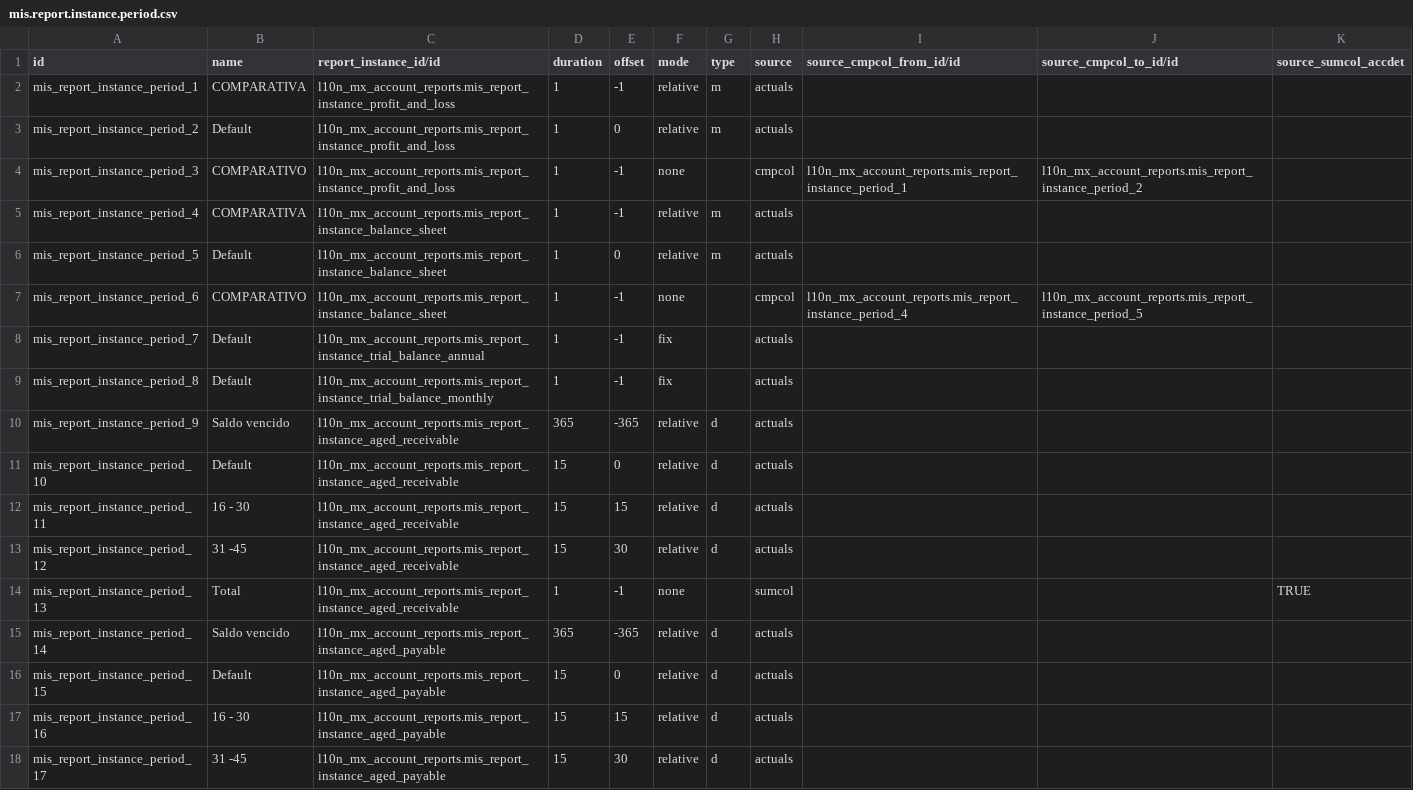
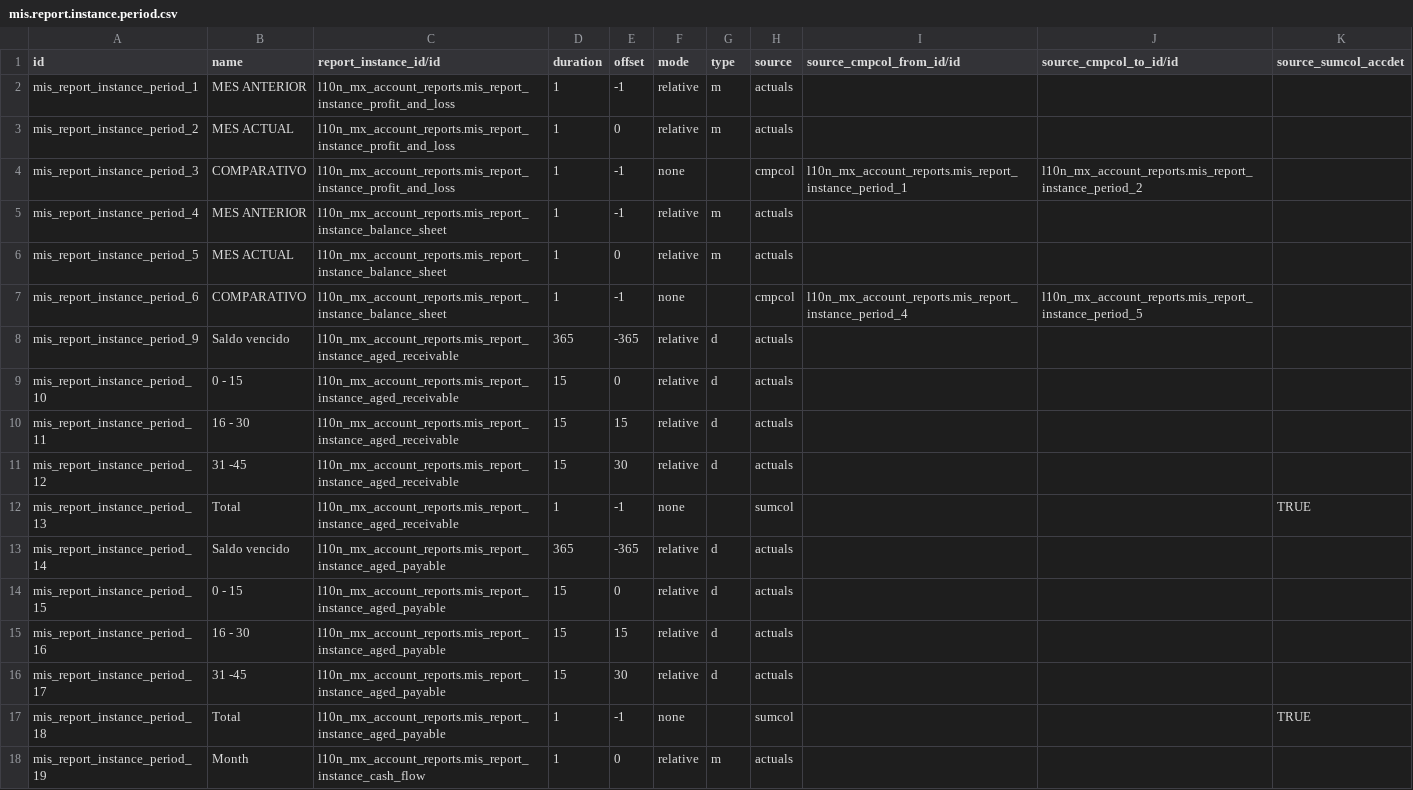
Before and after one commit to OCA/l10n-mexico, a CSV file: l10n_mx_account_reports/data/mis.report.instance.period.csv, drawn as a sheet; only a part is shown; the shorter side is filled out with more unchanged rows.

```diff
--- a/l10n_mx_account_reports/data/mis.report.instance.period.csv
+++ b/l10n_mx_account_reports/data/mis.report.instance.period.csv
@@ -1,12 +1,10 @@
 id,name,report_instance_id/id,duration,offset,mode,type,source,source_cmpcol_from_id/id,source_cmpcol_to_id/id,source_sumcol_accdet
-mis_report_instance_period_1,COMPARATIVA,l10n_mx_account_reports.mis_report_instance_profit_and_loss,1,-1,relative,m,actuals,,,
-mis_report_instance_period_2,Default,l10n_mx_account_reports.mis_report_instance_profit_and_loss,1,0,relative,m,actuals,,,
+mis_report_instance_period_1,MES ANTERIOR,l10n_mx_account_reports.mis_report_instance_profit_and_loss,1,-1,relative,m,actuals,,,
+mis_report_instance_period_2,MES ACTUAL,l10n_mx_account_reports.mis_report_instance_profit_and_loss,1,0,relative,m,actuals,,,
 mis_report_instance_period_3,COMPARATIVO,l10n_mx_account_reports.mis_report_instance_profit_and_loss,1,-1,none,,cmpcol,l10n_mx_account_reports.mis_report_instance_period_1,l10n_mx_account_reports.mis_report_instance_period_2,
-mis_report_instance_period_4,COMPARATIVA,l10n_mx_account_reports.mis_report_instance_balance_sheet,1,-1,relative,m,actuals,,,
-mis_report_instance_period_5,Default,l10n_mx_account_reports.mis_report_instance_balance_sheet,1,0,relative,m,actuals,,,
+mis_report_instance_period_4,MES ANTERIOR,l10n_mx_account_reports.mis_report_instance_balance_sheet,1,-1,relative,m,actuals,,,
+mis_report_instance_period_5,MES ACTUAL,l10n_mx_account_reports.mis_report_instance_balance_sheet,1,0,relative,m,actuals,,,
 mis_report_instance_period_6,COMPARATIVO,l10n_mx_account_reports.mis_report_instance_balance_sheet,1,-1,none,,cmpcol,l10n_mx_account_reports.mis_report_instance_period_4,l10n_mx_account_reports.mis_report_instance_period_5,
-mis_report_instance_period_7,Default,l10n_mx_account_reports.mis_report_instance_trial_balance_annual,1,-1,fix,,actuals,,,
-mis_report_instance_period_8,Default,l10n_mx_account_reports.mis_report_instance_trial_balance_monthly,1,-1,fix,,actuals,,,
 mis_report_instance_period_9,Saldo vencido,l10n_mx_account_reports.mis_report_instance_aged_receivable,365,-365,relative,d,actuals,,,
-mis_report_instance_period_10,Default,l10n_mx_account_reports.mis_report_instance_aged_receivable,15,0,relative,d,actuals,,,
+mis_report_instance_period_10,0 - 15,l10n_mx_account_reports.mis_report_instance_aged_receivable,15,0,relative,d,actuals,,,
 mis_report_instance_period_11,16 - 30,l10n_mx_account_reports.mis_report_instance_aged_receivable,15,15,relative,d,actuals,,,
@@ -15,3 +13,3 @@ mis_report_instance_period_13,Total,l10n_mx_account_reports.mis_report_instance_
 mis_report_instance_period_14,Saldo vencido,l10n_mx_account_reports.mis_report_instance_aged_payable,365,-365,relative,d,actuals,,,
-mis_report_instance_period_15,Default,l10n_mx_account_reports.mis_report_instance_aged_payable,15,0,relative,d,actuals,,,
+mis_report_instance_period_15,0 - 15,l10n_mx_account_reports.mis_report_instance_aged_payable,15,0,relative,d,actuals,,,
 mis_report_instance_period_16,16 - 30,l10n_mx_account_reports.mis_report_instance_aged_payable,15,15,relative,d,actuals,,,
```
